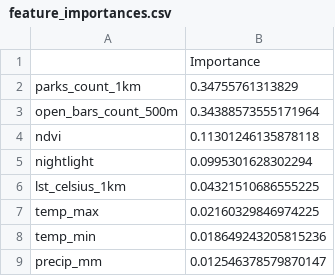
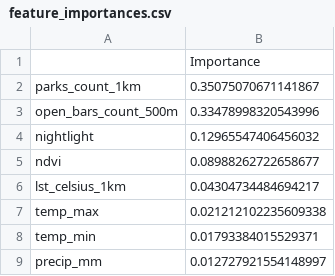
Before and after one commit to tolgasabanoglu/which-lap-coffee-should-i-visit, a CSV file: prediction/feature_importances.csv, drawn as a sheet.

Commit message:
prediction set adjusted

```diff
--- a/prediction/feature_importances.csv
+++ b/prediction/feature_importances.csv
@@ -1,9 +1,9 @@
 ,Importance
-parks_count_1km,0.34755761313829
-open_bars_count_500m,0.34388573555171964
-ndvi,0.11301246135878118
-nightlight,0.0995301628302294
-lst_celsius_1km,0.04321510686555225
-temp_max,0.02160329846974225
-temp_min,0.018649243205815236
-precip_mm,0.012546378579870147
+parks_count_1km,0.35075070671141867
+open_bars_count_500m,0.33478998320543996
+nightlight,0.12965547406456032
+ndvi,0.08988262722658677
+lst_celsius_1km,0.04304734484694217
+temp_max,0.021212102235609338
+temp_min,0.01793384015529371
+precip_mm,0.012727921554148997
```
Also changed, not shown: 5 other files.
